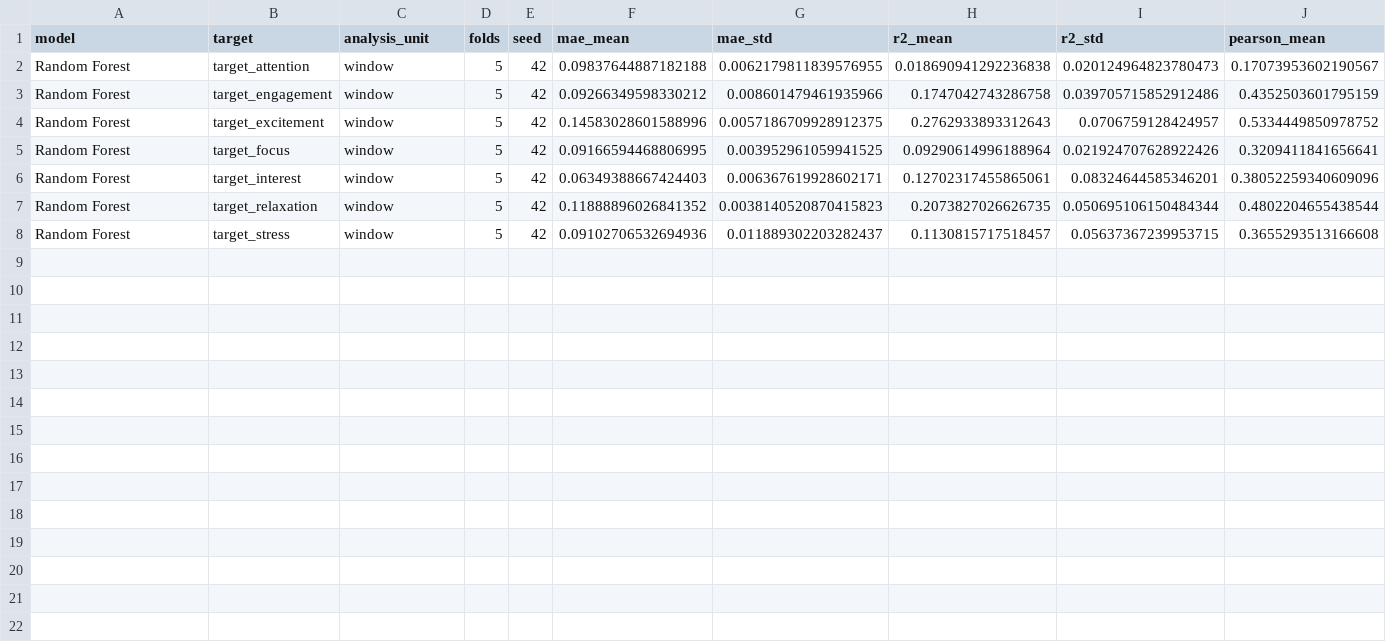
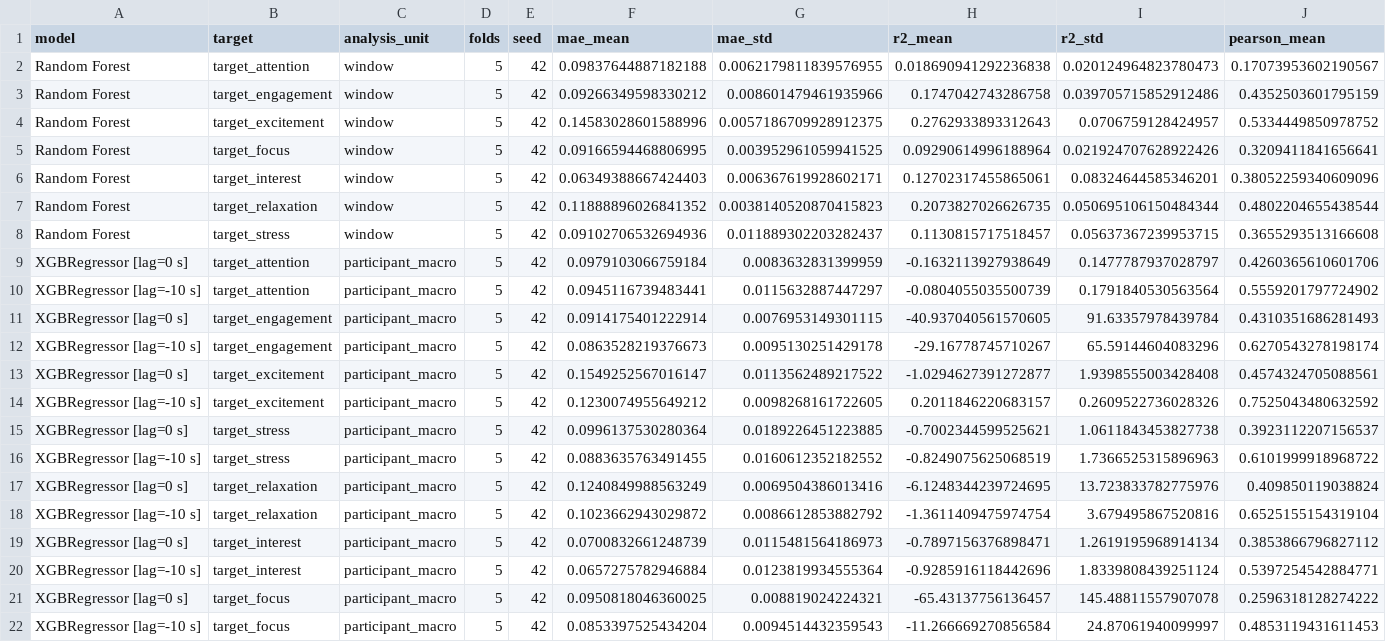
Before and after one commit to GeorgeMihaylov/eeg-cognitive-state-nir, a CSV file: reports/summary/final_result_tables/regression_results.csv, drawn as a sheet; only a part is shown; rows hold the shown columns only; the diff names each change by its address in the sheet, - before the commit and + after, or states it on an @@ line.

Commit message:
results: integrate confirmed PM temporal alignment

```diff
--- a/reports/summary/final_result_tables/regression_results.csv
+++ b/reports/summary/final_result_tables/regression_results.csv
+row 9: XGBRegressor [lag=0 s] | target_attention | participant_macro | 5 | 42 | 0.0979103066759184 | 0.0083632831399959 | -0.1632113927938649 | 0.1477787937028797 | 0.4260365610601706
+row 10: XGBRegressor [lag=-10 s] | target_attention | participant_macro | 5 | 42 | 0.0945116739483441 | 0.0115632887447297 | -0.0804055035500739 | 0.1791840530563564 | 0.5559201797724902
+row 11: XGBRegressor [lag=0 s] | target_engagement | participant_macro | 5 | 42 | 0.0914175401222914 | 0.0076953149301115 | -40.937040561570605 | 91.63357978439784 | 0.4310351686281493
+row 12: XGBRegressor [lag=-10 s] | target_engagement | participant_macro | 5 | 42 | 0.0863528219376673 | 0.0095130251429178 | -29.16778745710267 | 65.59144604083296 | 0.6270543278198174
+row 13: XGBRegressor [lag=0 s] | target_excitement | participant_macro | 5 | 42 | 0.1549252567016147 | 0.0113562489217522 | -1.0294627391272877 | 1.9398555003428408 | 0.4574324705088561
+row 14: XGBRegressor [lag=-10 s] | target_excitement | participant_macro | 5 | 42 | 0.1230074955649212 | 0.0098268161722605 | 0.2011846220683157 | 0.2609522736028326 | 0.7525043480632592
+row 15: XGBRegressor [lag=0 s] | target_stress | participant_macro | 5 | 42 | 0.0996137530280364 | 0.0189226451223885 | -0.7002344599525621 | 1.0611843453827738 | 0.3923112207156537
+row 16: XGBRegressor [lag=-10 s] | target_stress | participant_macro | 5 | 42 | 0.0883635763491455 | 0.0160612352182552 | -0.8249075625068519 | 1.7366525315896963 | 0.6101999918968722
+row 17: XGBRegressor [lag=0 s] | target_relaxation | participant_macro | 5 | 42 | 0.1240849988563249 | 0.0069504386013416 | -6.1248344239724695 | 13.723833782775976 | 0.409850119038824
+row 18: XGBRegressor [lag=-10 s] | target_relaxation | participant_macro | 5 | 42 | 0.1023662943029872 | 0.0086612853882792 | -1.3611409475974754 | 3.679495867520816 | 0.6525155154319104
+row 19: XGBRegressor [lag=0 s] | target_interest | participant_macro | 5 | 42 | 0.0700832661248739 | 0.0115481564186973 | -0.7897156376898471 | 1.2619195968914134 | 0.3853866796827112
+row 20: XGBRegressor [lag=-10 s] | target_interest | participant_macro | 5 | 42 | 0.0657275782946884 | 0.0123819934555364 | -0.9285916118442696 | 1.8339808439251124 | 0.5397254542884771
+row 21: XGBRegressor [lag=0 s] | target_focus | participant_macro | 5 | 42 | 0.0950818046360025 | 0.008819024224321 | -65.43137756136457 | 145.48811557907078 | 0.2596318128274222
+row 22: XGBRegressor [lag=-10 s] | target_focus | participant_macro | 5 | 42 | 0.0853397525434204 | 0.0094514432359543 | -11.266669270856584 | 24.87061940099997 | 0.4853119431611453
```
Also changed, not shown: reports/summary/final_experiment_inventory.csv, reports/summary/final_result_tables/classification_results.csv, 11 other files.
